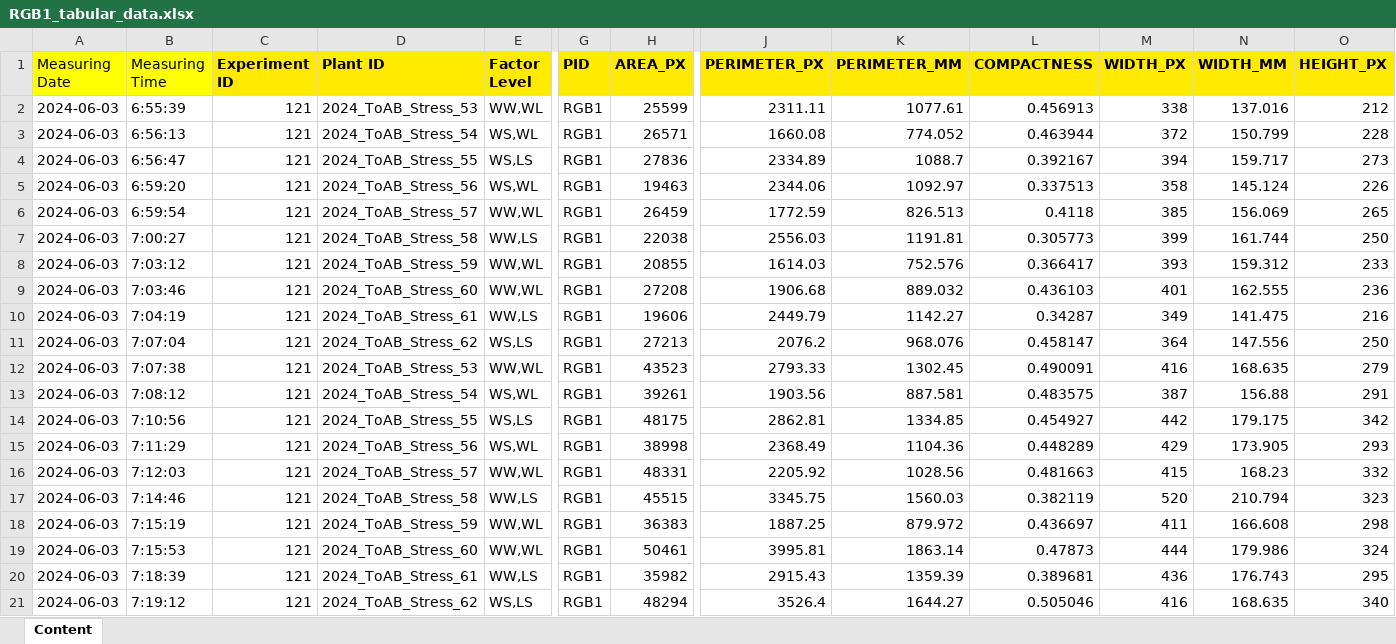
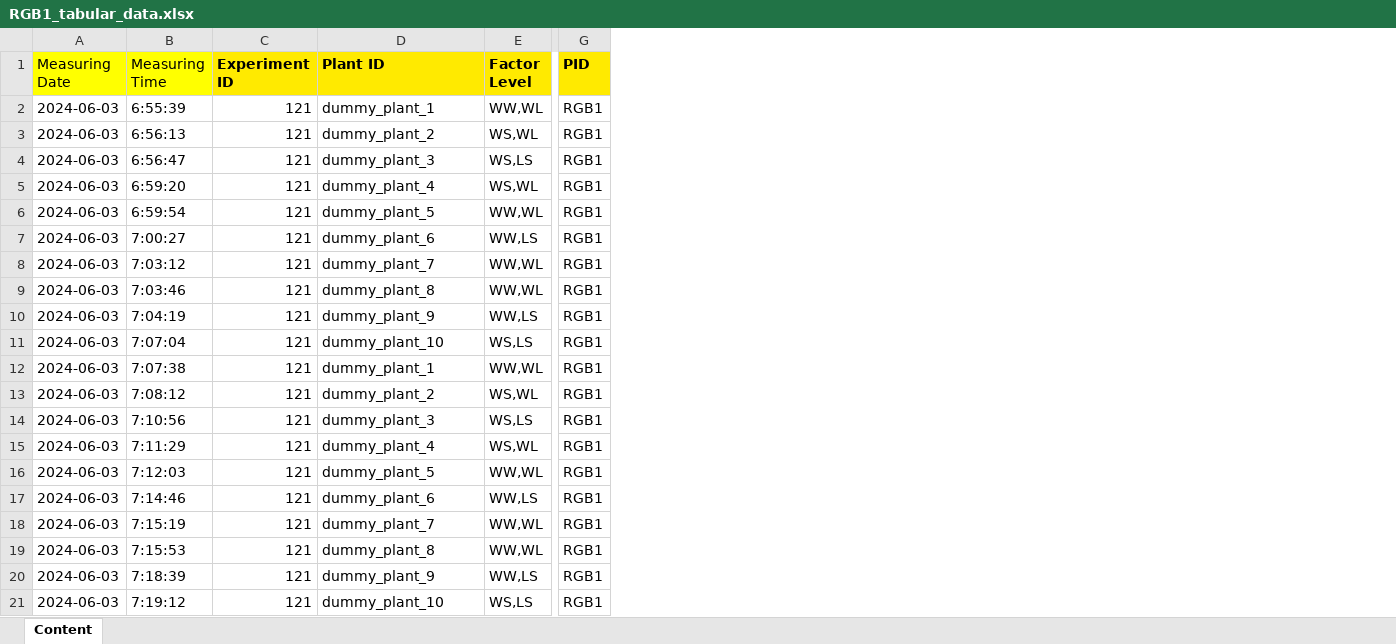
Before and after one commit to AnEdelweiss/JAQOS, an Excel workbook: exp_database/dummy_experiment/RGB1_tabular_data.xlsx, sheet Content, drawn as a sheet; only a part is shown, gaps mark what is left out; values as stored, in another font and other column widths than the file's, no borders; the diff names each change by its address in the sheet, - before the commit and + after, or states it on an @@ line.

```diff
--- a/exp_database/dummy_experiment/RGB1_tabular_data.xlsx (sheet Content)
+++ b/exp_database/dummy_experiment/RGB1_tabular_data.xlsx (sheet Content)
-column H (AREA_PX), rows 2-21: 25599 | 26571 | 27836 | 19463 | 26459 | 22038 | 20855 | 27208 | 19606 | 27213 | 43523 | 39261 | 48175 | 38998 | 48331 | 45515 | 36383 | 50461 | 35982 | 48294
-column J (PERIMETER_PX), rows 2-21: 2311.11 | 1660.08 | 2334.89 | 2344.06 | 1772.59 | 2556.03 | 1614.03 | 1906.68 | 2449.79 | 2076.2 | 2793.33 | 1903.56 | 2862.81 | 2368.49 | 2205.92 | 3345.75 | 1887.25 | 3995.81 | 2915.43 | 3526.4
-column K (PERIMETER_MM), rows 2-21: 1077.61 | 774.052 | 1088.7 | 1092.97 | 826.513 | 1191.81 | 752.576 | 889.032 | 1142.27 | 968.076 | 1302.45 | 887.581 | 1334.85 | 1104.36 | 1028.56 | 1560.03 | 879.972 | 1863.14 | 1359.39 | 1644.27
-column L (COMPACTNESS), rows 2-21: 0.456913 | 0.463944 | 0.392167 | 0.337513 | 0.4118 | 0.305773 | 0.366417 | 0.436103 | 0.34287 | 0.458147 | 0.490091 | 0.483575 | 0.454927 | 0.448289 | 0.481663 | 0.382119 | 0.436697 | 0.47873 | 0.389681 | 0.505046
-column M (WIDTH_PX), rows 2-21: 338 | 372 | 394 | 358 | 385 | 399 | 393 | 401 | 349 | 364 | 416 | 387 | 442 | 429 | 415 | 520 | 411 | 444 | 436 | 416
-column N (WIDTH_MM), rows 2-21: 137.016 | 150.799 | 159.717 | 145.124 | 156.069 | 161.744 | 159.312 | 162.555 | 141.475 | 147.556 | 168.635 | 156.88 | 179.175 | 173.905 | 168.23 | 210.794 | 166.608 | 179.986 | 176.743 | 168.635
-column O (HEIGHT_PX), rows 2-21: 212 | 228 | 273 | 226 | 265 | 250 | 233 | 236 | 216 | 250 | 279 | 291 | 342 | 293 | 332 | 323 | 298 | 324 | 295 | 340
-D2 (Plant ID): 2024_ToAB_Stress_53
+D2 (Plant ID): dummy_plant_1
-D3 (Plant ID): 2024_ToAB_Stress_54
+D3 (Plant ID): dummy_plant_2
-D4 (Plant ID): 2024_ToAB_Stress_55
+D4 (Plant ID): dummy_plant_3
-D5 (Plant ID): 2024_ToAB_Stress_56
+D5 (Plant ID): dummy_plant_4
-D6 (Plant ID): 2024_ToAB_Stress_57
+D6 (Plant ID): dummy_plant_5
-D7 (Plant ID): 2024_ToAB_Stress_58
+D7 (Plant ID): dummy_plant_6
-D8 (Plant ID): 2024_ToAB_Stress_59
+D8 (Plant ID): dummy_plant_7
-D9 (Plant ID): 2024_ToAB_Stress_60
+D9 (Plant ID): dummy_plant_8
-D10 (Plant ID): 2024_ToAB_Stress_61
+D10 (Plant ID): dummy_plant_9
-D11 (Plant ID): 2024_ToAB_Stress_62
+D11 (Plant ID): dummy_plant_10
-D12 (Plant ID): 2024_ToAB_Stress_53
+D12 (Plant ID): dummy_plant_1
-D13 (Plant ID): 2024_ToAB_Stress_54
+D13 (Plant ID): dummy_plant_2
-D14 (Plant ID): 2024_ToAB_Stress_55
+D14 (Plant ID): dummy_plant_3
-D15 (Plant ID): 2024_ToAB_Stress_56
+D15 (Plant ID): dummy_plant_4
-D16 (Plant ID): 2024_ToAB_Stress_57
+D16 (Plant ID): dummy_plant_5
-D17 (Plant ID): 2024_ToAB_Stress_58
+D17 (Plant ID): dummy_plant_6
-D18 (Plant ID): 2024_ToAB_Stress_59
+D18 (Plant ID): dummy_plant_7
-D19 (Plant ID): 2024_ToAB_Stress_60
+D19 (Plant ID): dummy_plant_8
-D20 (Plant ID): 2024_ToAB_Stress_61
+D20 (Plant ID): dummy_plant_9
-D21 (Plant ID): 2024_ToAB_Stress_62
+D21 (Plant ID): dummy_plant_10
```
Also changed, not shown: exp_database/dummy_experiment/ARC_tabular_data.xlsx, exp_database/dummy_experiment/RGB2_tabular_data.xlsx, 1 other file.
